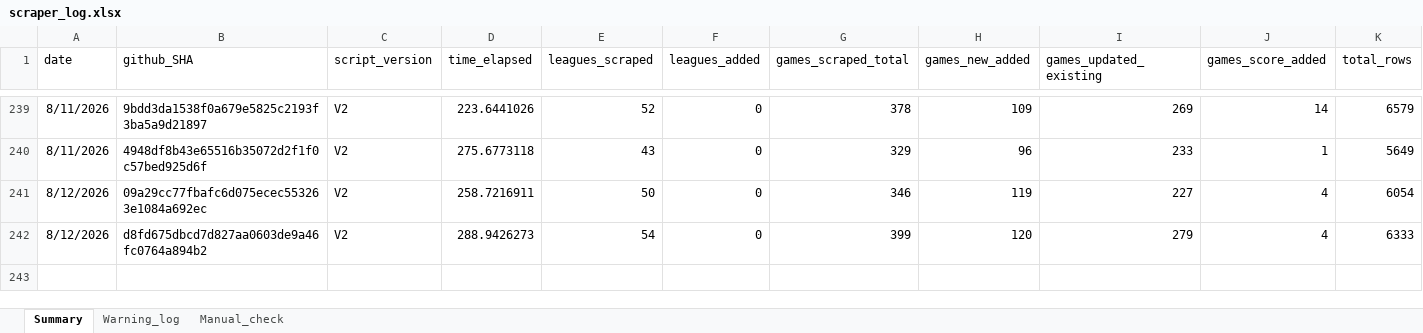
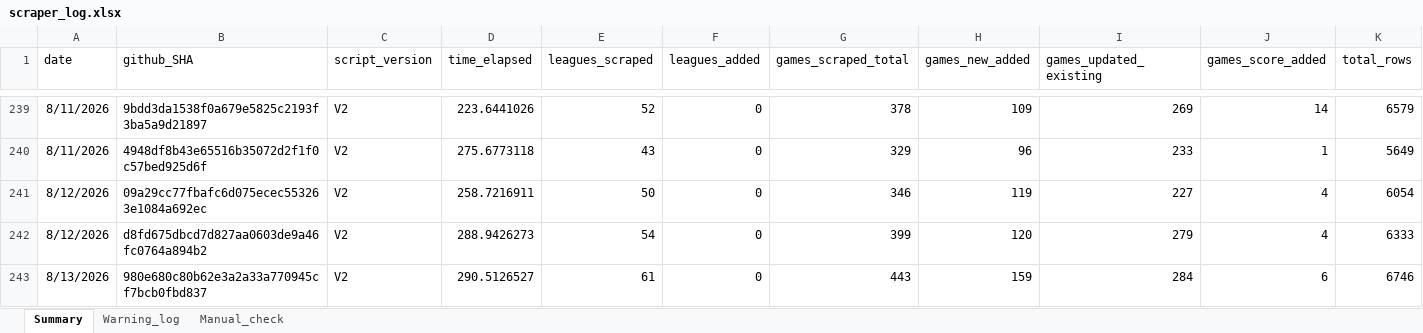
Before and after one commit to Auketas/football_betting, an Excel workbook: data/log/scraper_log.xlsx, sheet Summary, drawn as a sheet; only a part is shown, gaps mark what is left out; values as stored, in another font and other column widths than the file's, no borders; rows hold the shown columns only; the diff names each change by its address in the sheet, - before the commit and + after, or states it on an @@ line.

```diff
--- a/data/log/scraper_log.xlsx (sheet Summary)
+++ b/data/log/scraper_log.xlsx (sheet Summary)
+row 243: 8/13/2026 | 980e680c80b62e3a2a33a770945cf7bcb0fbd837 | V2 | 290.5126527 | 61 | 0 | 443 | 159 | 284 | 6 | 6746
```
Also changed, not shown: 39 other files.
